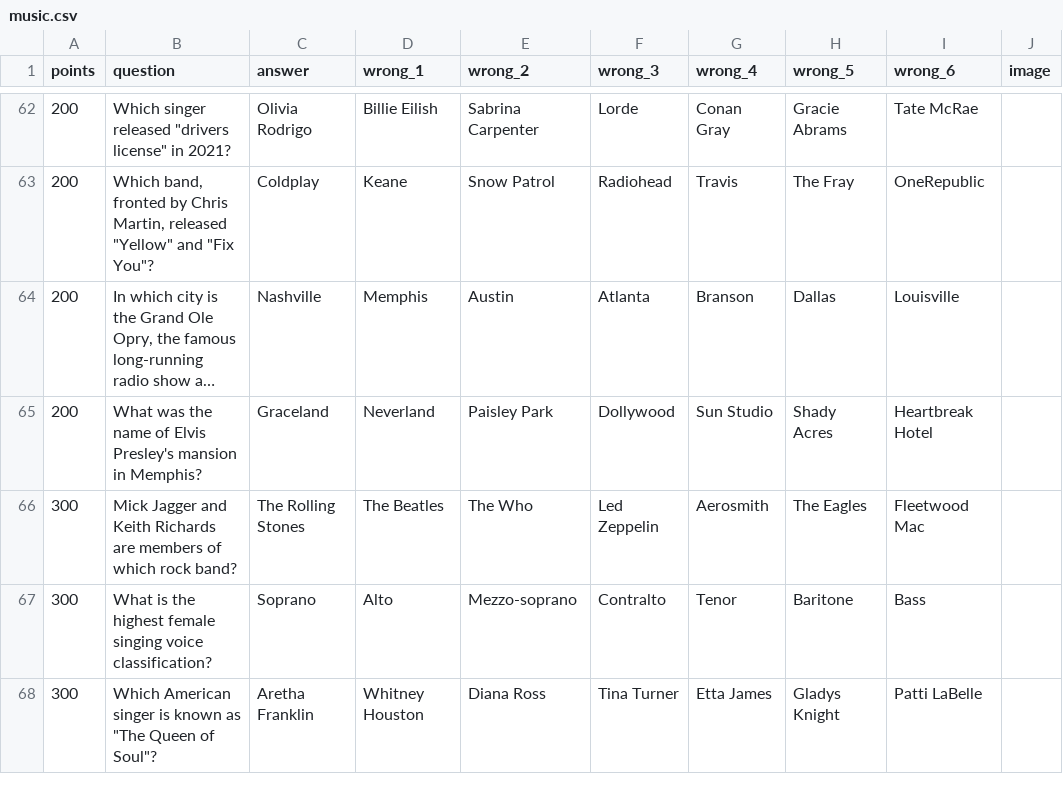
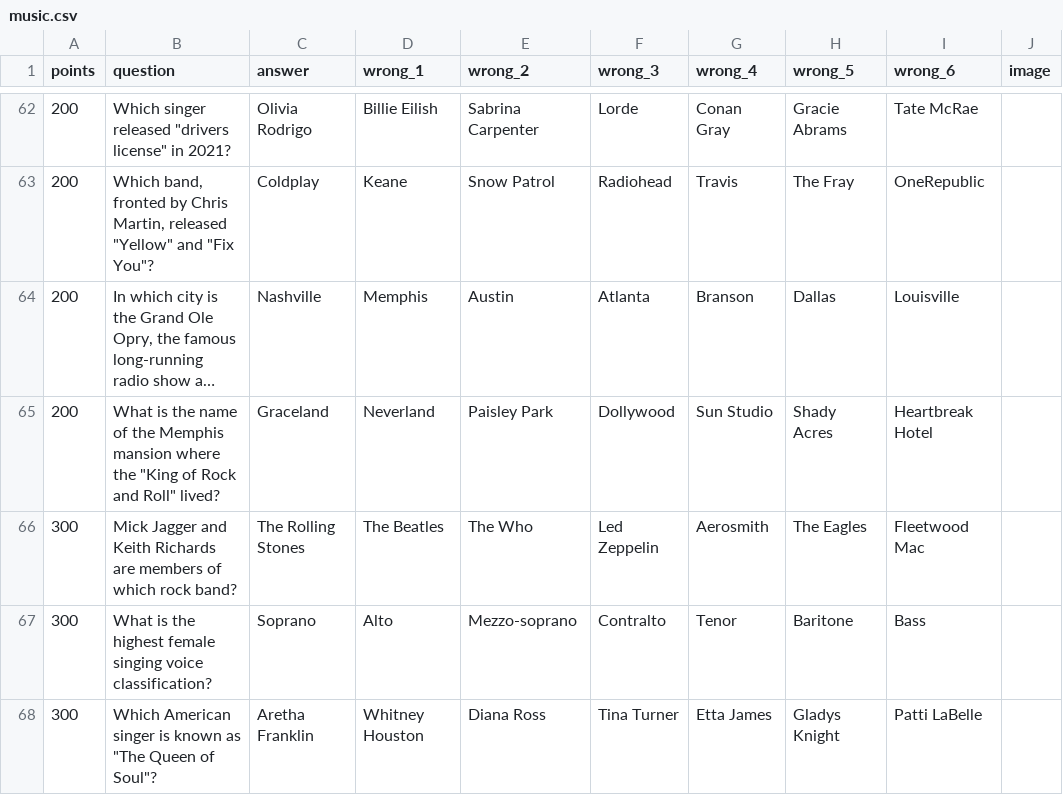
Before and after one commit to hnatkowicz/voxopo, a CSV file: content/music.csv, drawn as a sheet; only a part is shown, gaps mark what is left out; long unchanged cells end in …; the diff names each change by its address in the sheet, - before the commit and + after, or states it on an @@ line.

```diff
--- a/content/music.csv
+++ b/content/music.csv
-B65 (question): What was the name of Elvis Presley's mansion in Memphis?
+B65 (question): What is the name of the Memphis mansion where the "King of Rock and Roll" lived?
```
Also changed, not shown: 6 other files.
